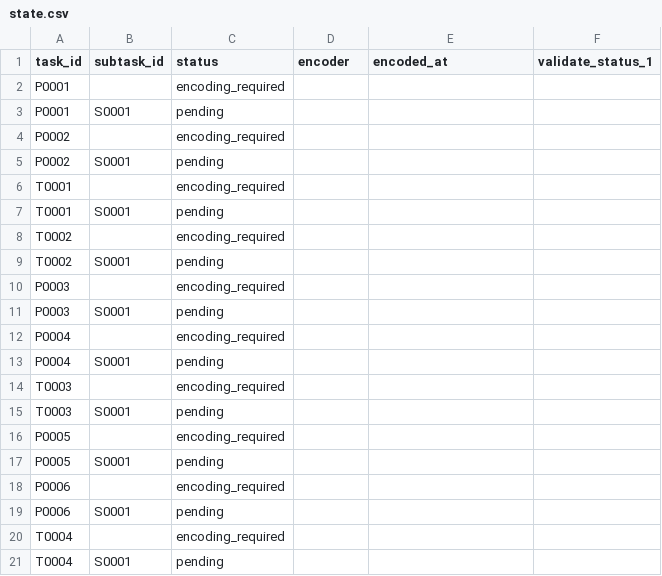
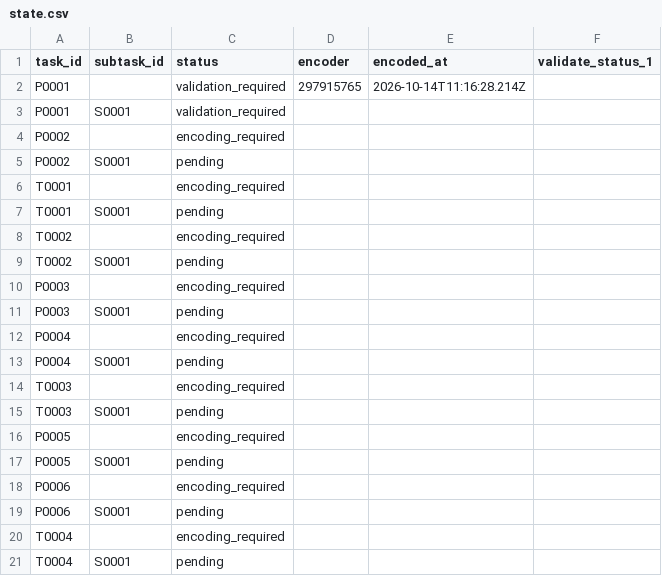
Before and after one commit to ohwjd/test-20261013, a CSV file: tracking/state.csv, drawn as a sheet.

```diff
--- a/tracking/state.csv
+++ b/tracking/state.csv
@@ -1,4 +1,4 @@
 task_id,subtask_id,status,encoder,encoded_at,validate_status_1
-P0001,,encoding_required,,,
-P0001,S0001,pending,,,
+P0001,,validation_required,297915765,2026-10-14T11:16:28.214Z,
+P0001,S0001,validation_required,,,
 P0002,,encoding_required,,,
```
Also changed, not shown: tracking/history.csv, 4 other files.
